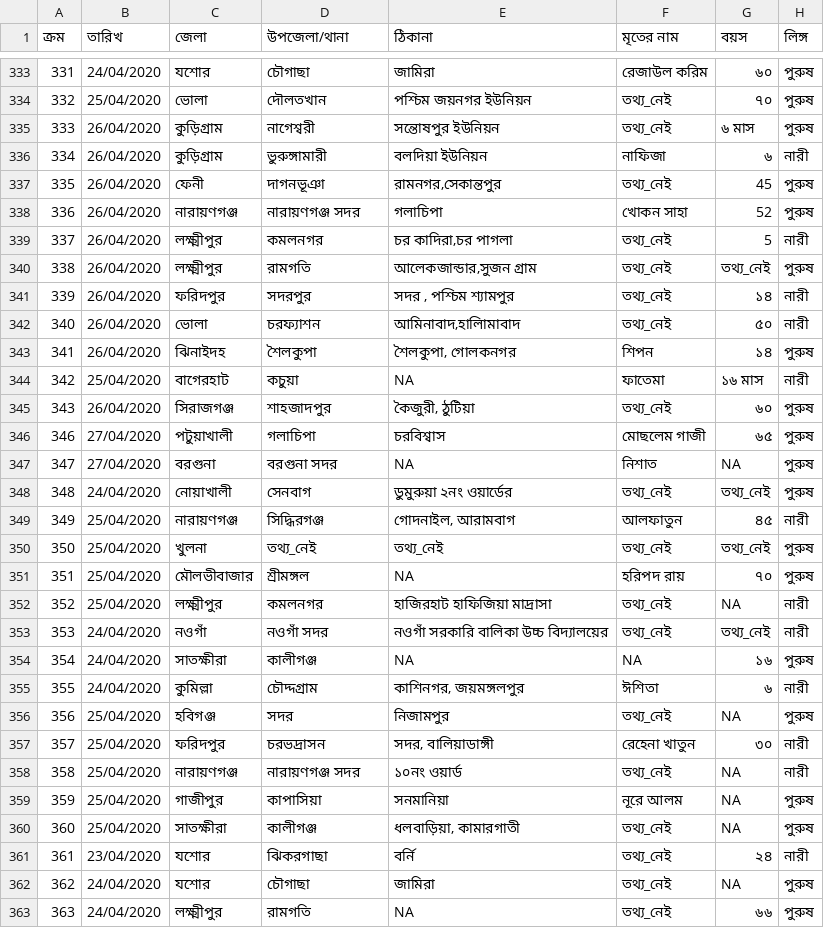
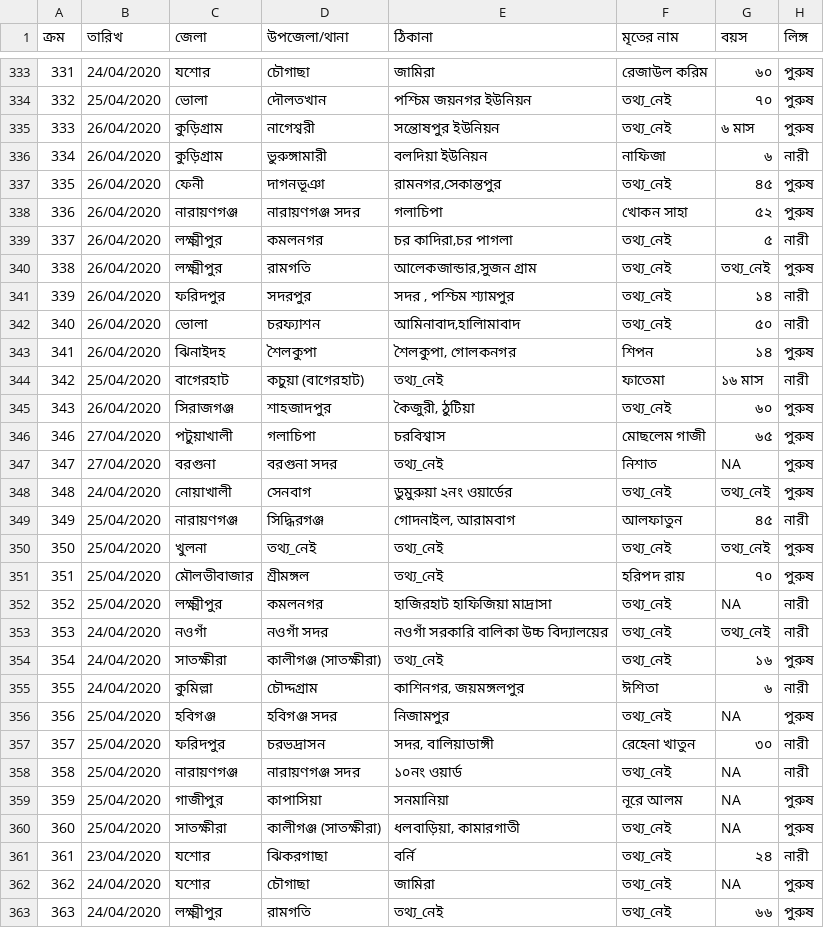
Before and after one commit to raheems/covid19, a CSV file: covid19_bd_unoff_deaths.csv, drawn as a sheet; only a part is shown, gaps mark what is left out; the diff covers the shown part only; the diff names each change by its address in the sheet, - before the commit and + after, or states it on an @@ line.

```diff
--- a/covid19_bd_unoff_deaths.csv
+++ b/covid19_bd_unoff_deaths.csv
-G337 (বয়স): 45
+G337 (বয়স): ৪৫
-G338 (বয়স): 52
+G338 (বয়স): ৫২
-G339 (বয়স): 5
+G339 (বয়স): ৫
-D344 (উপজেলা/থানা): কচুয়া
+D344 (উপজেলা/থানা): কচুয়া (বাগেরহাট)
-E344 (ঠিকানা): NA
+E344 (ঠিকানা): তথ্য_নেই
-E347 (ঠিকানা): NA
+E347 (ঠিকানা): তথ্য_নেই
-E351 (ঠিকানা): NA
+E351 (ঠিকানা): তথ্য_নেই
-D354 (উপজেলা/থানা): কালীগঞ্জ
+D354 (উপজেলা/থানা): কালীগঞ্জ (সাতক্ষীরা)
-E354 (ঠিকানা): NA
+E354 (ঠিকানা): তথ্য_নেই
-F354 (মৃতের নাম): NA
+F354 (মৃতের নাম): তথ্য_নেই
-D356 (উপজেলা/থানা): সদর
+D356 (উপজেলা/থানা): হবিগঞ্জ সদর
-D360 (উপজেলা/থানা): কালীগঞ্জ
+D360 (উপজেলা/থানা): কালীগঞ্জ (সাতক্ষীরা)
-E363 (ঠিকানা): NA
+E363 (ঠিকানা): তথ্য_নেই
```
Also changed, not shown: 2 edited cells elsewhere in this file, jhu_confirmed_global.csv, jhu_deaths_global.csv, 10 other files.
